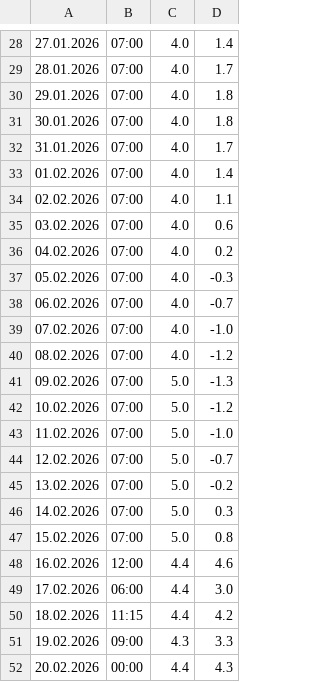
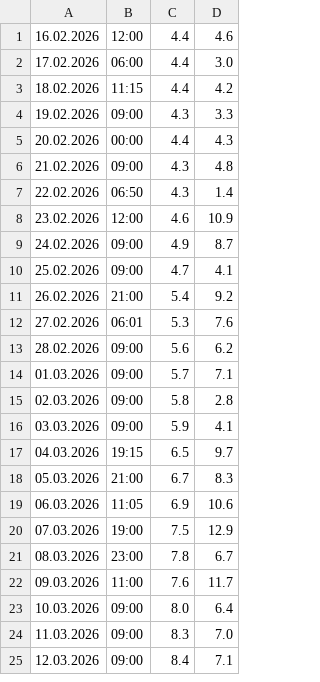
Before and after one commit to gilzh/HowCold, a CSV file: temperatures.csv, drawn as a sheet; only a part is shown, gaps mark what is left out; the shorter side is filled out with more unchanged rows; the diff covers the shown part only; the diff names each change by its address in the sheet, - before the commit and + after, or states it on an @@ line.

Commit message:
Rebuild RAW_DATA from shortened temperatures.csv

```diff
--- a/temperatures.csv
+++ b/temperatures.csv
-row 28: 27.01.2026 | 07:00 | 4.0 | 1.4
-row 29: 28.01.2026 | 07:00 | 4.0 | 1.7
-row 30: 29.01.2026 | 07:00 | 4.0 | 1.8
-row 31: 30.01.2026 | 07:00 | 4.0 | 1.8
-row 32: 31.01.2026 | 07:00 | 4.0 | 1.7
-row 33: 01.02.2026 | 07:00 | 4.0 | 1.4
-row 34: 02.02.2026 | 07:00 | 4.0 | 1.1
-row 35: 03.02.2026 | 07:00 | 4.0 | 0.6
-row 36: 04.02.2026 | 07:00 | 4.0 | 0.2
-row 37: 05.02.2026 | 07:00 | 4.0 | -0.3
-row 38: 06.02.2026 | 07:00 | 4.0 | -0.7
-row 39: 07.02.2026 | 07:00 | 4.0 | -1.0
-row 40: 08.02.2026 | 07:00 | 4.0 | -1.2
-row 41: 09.02.2026 | 07:00 | 5.0 | -1.3
-row 42: 10.02.2026 | 07:00 | 5.0 | -1.2
-row 43: 11.02.2026 | 07:00 | 5.0 | -1.0
-row 44: 12.02.2026 | 07:00 | 5.0 | -0.7
-row 45: 13.02.2026 | 07:00 | 5.0 | -0.2
-row 46: 14.02.2026 | 07:00 | 5.0 | 0.3
-row 47: 15.02.2026 | 07:00 | 5.0 | 0.8
```
Also changed, not shown: 27 removed rows elsewhere in this file, 1 other file.
